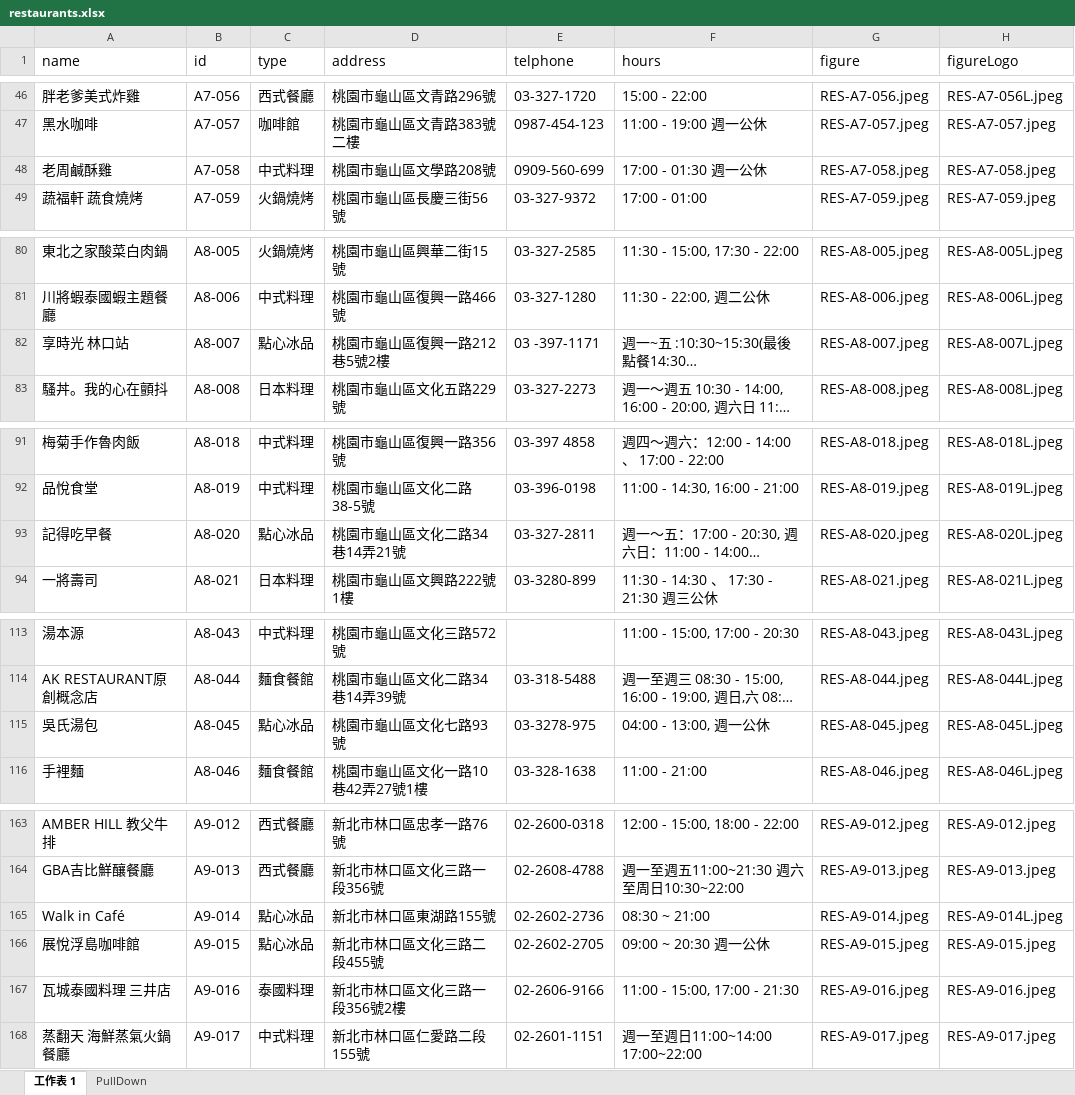
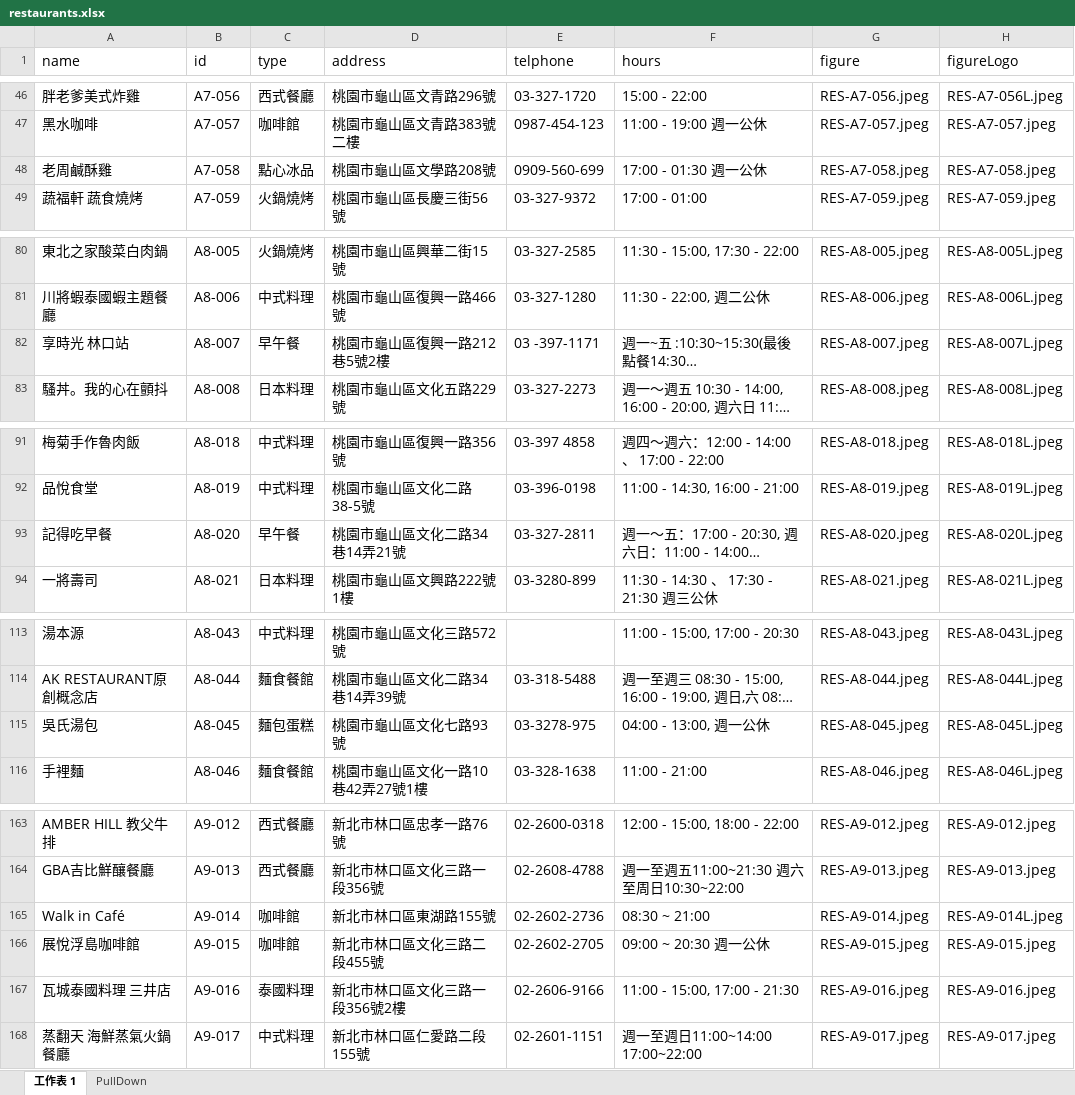
Before and after one commit to TCWang/A7Kanban13, an Excel workbook: data/restaurants.xlsx, sheet 工作表 1, drawn as a sheet; only a part is shown, gaps mark what is left out; long unchanged cells end in …; values as stored, in another font and other column widths than the file's, no borders; the diff covers the shown part only; the diff names each change by its address in the sheet, - before the commit and + after, or states it on an @@ line.

Commit message:
restaurant

```diff
--- a/data/restaurants.xlsx (sheet 工作表 1)
+++ b/data/restaurants.xlsx (sheet 工作表 1)
-C48 (type): 中式料理
+C48 (type): 點心冰品
-C82 (type): 點心冰品
+C82 (type): 早午餐
-C93 (type): 點心冰品
+C93 (type): 早午餐
-C115 (type): 點心冰品
+C115 (type): 麵包蛋糕
-C165:C166 (type): 點心冰品
+C165:C166 (type): 咖啡館
```
Also changed, not shown: 2 edited cells elsewhere in this sheet, 2 other files.
